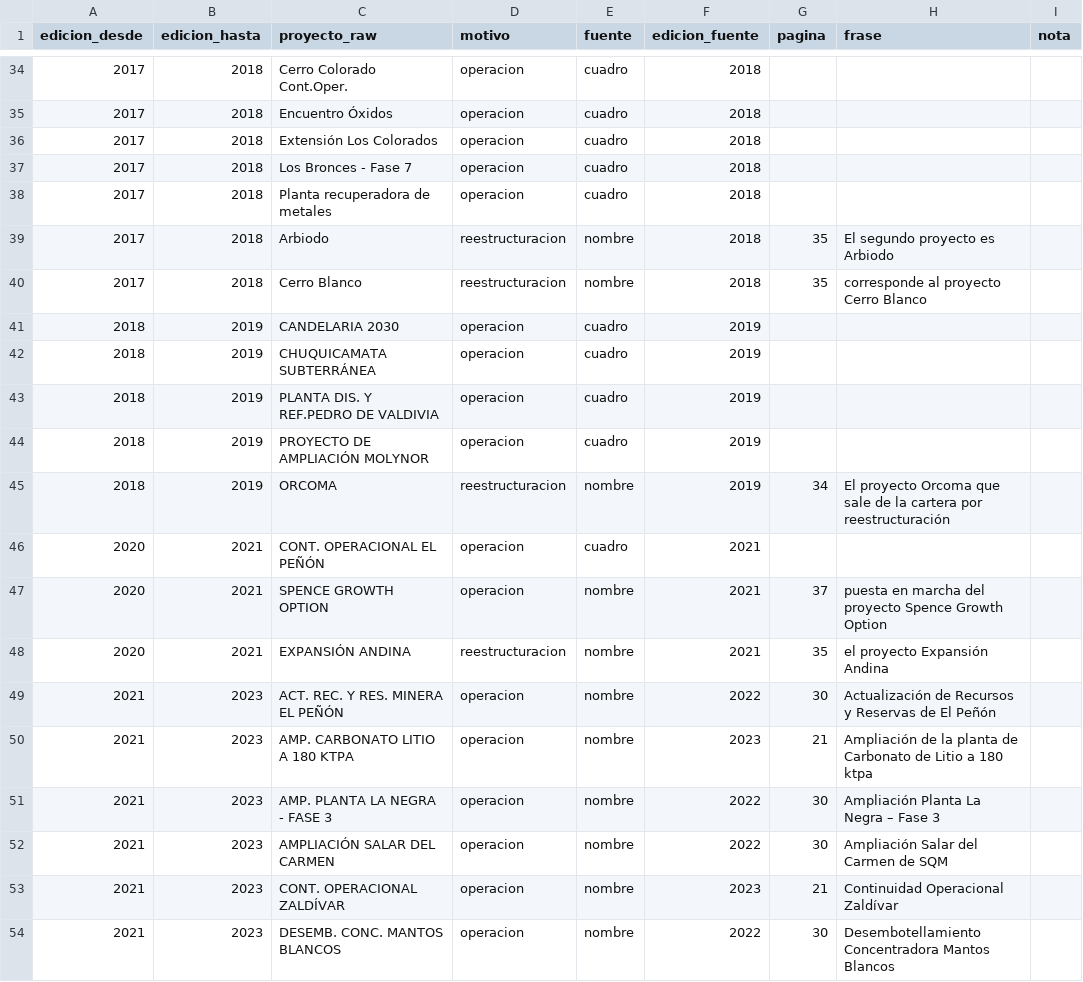
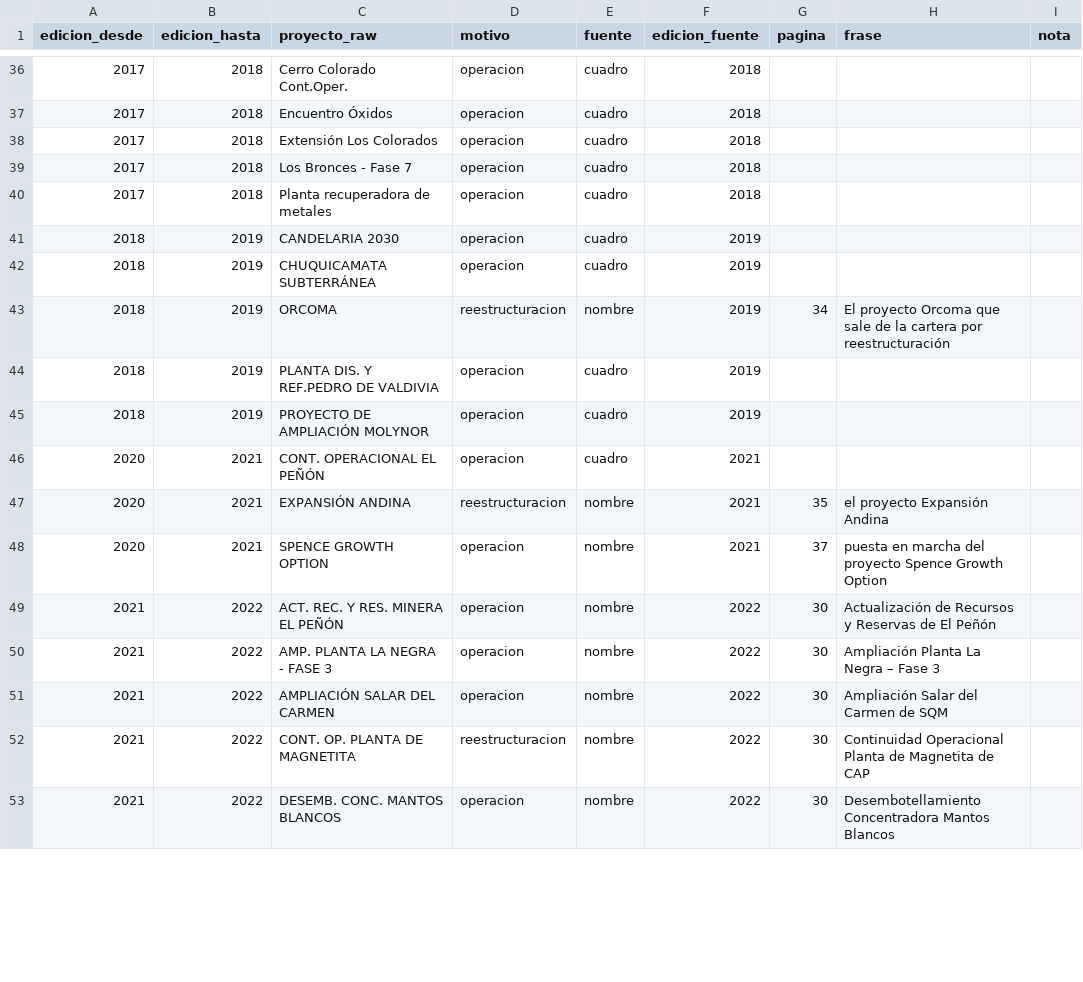
Before and after one commit to munozmartinezja/chile-mining-project-drift, a CSV file: data/reference/egresos_declarados.csv, drawn as a sheet; only a part is shown, gaps mark what is left out; the diff covers the shown part only.

```diff
--- a/data/reference/egresos_declarados.csv
+++ b/data/reference/egresos_declarados.csv
@@ -38,17 +40,14 @@ edicion_desde,edicion_hasta,proyecto_raw,motivo,fuente,edicion_fuente,pagina,fra
 2017,2018,Planta recuperadora de metales,operacion,cuadro,2018,,,
-2017,2018,Arbiodo,reestructuracion,nombre,2018,35,El segundo proyecto es Arbiodo,
-2017,2018,Cerro Blanco,reestructuracion,nombre,2018,35,corresponde al proyecto Cerro Blanco,
 2018,2019,CANDELARIA 2030,operacion,cuadro,2019,,,
 2018,2019,CHUQUICAMATA SUBTERRÁNEA,operacion,cuadro,2019,,,
+2018,2019,ORCOMA,reestructuracion,nombre,2019,34,El proyecto Orcoma que sale de la cartera por reestructuración,
 2018,2019,PLANTA DIS. Y REF.PEDRO DE VALDIVIA,operacion,cuadro,2019,,,
 2018,2019,PROYECTO DE AMPLIACIÓN MOLYNOR,operacion,cuadro,2019,,,
-2018,2019,ORCOMA,reestructuracion,nombre,2019,34,El proyecto Orcoma que sale de la cartera por reestructuración,
 2020,2021,CONT. OPERACIONAL EL PEÑÓN,operacion,cuadro,2021,,,
+2020,2021,EXPANSIÓN ANDINA,reestructuracion,nombre,2021,35,el proyecto Expansión Andina,
 2020,2021,SPENCE GROWTH OPTION,operacion,nombre,2021,37,puesta en marcha del proyecto Spence Growth Option,
-2020,2021,EXPANSIÓN ANDINA,reestructuracion,nombre,2021,35,el proyecto Expansión Andina,
-2021,2023,ACT. REC. Y RES. MINERA EL PEÑÓN,operacion,nombre,2022,30,Actualización de Recursos y Reservas de El Peñón,
-2021,2023,AMP. CARBONATO LITIO A 180 KTPA,operacion,nombre,2023,21,Ampliación de la planta de Carbonato de Litio a 180 ktpa,
-2021,2023,AMP. PLANTA LA NEGRA - FASE 3,operacion,nombre,2022,30,Ampliación Planta La Negra – Fase 3,
-2021,2023,AMPLIACIÓN SALAR DEL CARMEN,operacion,nombre,2022,30,Ampliación Salar del Carmen de SQM,
-2021,2023,CONT. OPERACIONAL ZALDÍVAR,operacion,nombre,2023,21,Continuidad Operacional Zaldívar,
-2021,2023,DESEMB. CONC. MANTOS BLANCOS,operacion,nombre,2022,30,Desembotellamiento Concentradora Mantos Blancos,
+2021,2022,ACT. REC. Y RES. MINERA EL PEÑÓN,operacion,nombre,2022,30,Actualización de Recursos y Reservas de El Peñón,
+2021,2022,AMP. PLANTA LA NEGRA - FASE 3,operacion,nombre,2022,30,Ampliación Planta La Negra – Fase 3,
+2021,2022,AMPLIACIÓN SALAR DEL CARMEN,operacion,nombre,2022,30,Ampliación Salar del Carmen de SQM,
+2021,2022,CONT. OP. PLANTA DE MAGNETITA,reestructuracion,nombre,2022,30,Continuidad Operacional Planta de Magnetita de CAP,
+2021,2022,DESEMB. CONC. MANTOS BLANCOS,operacion,nombre,2022,30,Desembotellamiento Concentradora Mantos Blancos,
```
Also changed, not shown: 8 added rows, 5 removed rows, 15 moved rows and 5 edited cells elsewhere in this file, data/reference/ajustes_conciliacion.csv, data/reference/cruce_manual.csv, 32 other files.
